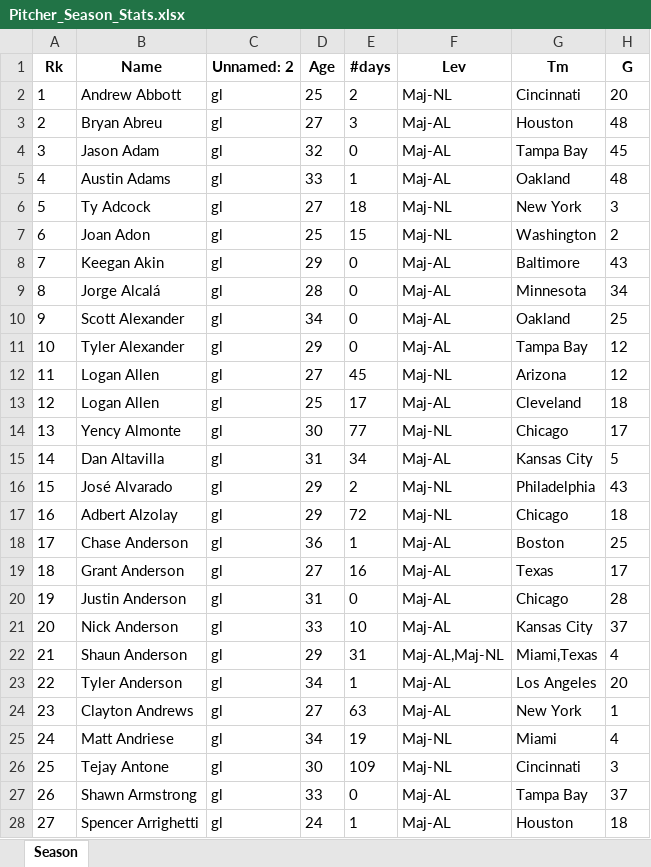
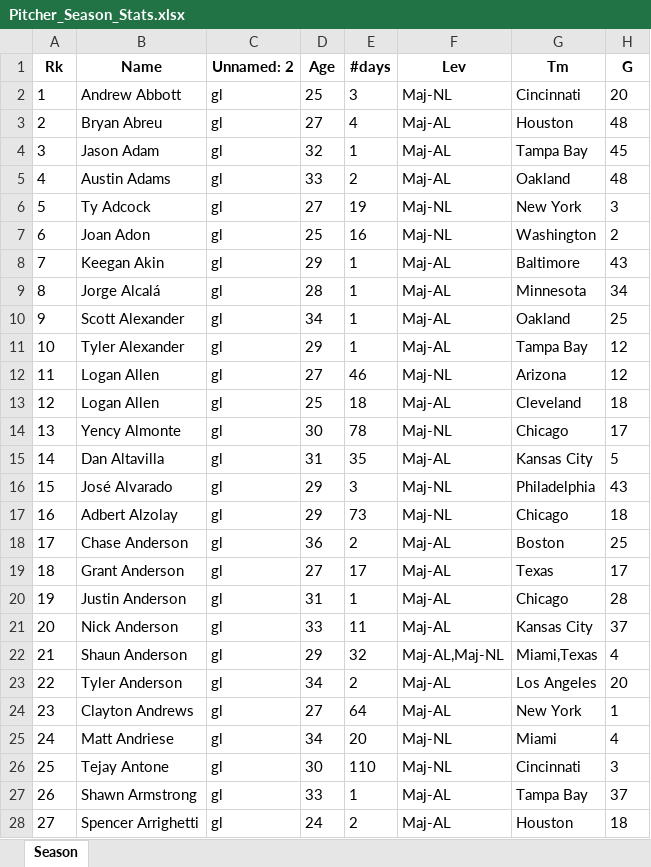
Before and after one commit to mtdewrocks/matchup, an Excel workbook: assets/Pitcher_Season_Stats.xlsx, sheet Season, drawn as a sheet; only a part is shown; values as stored, in another font and other column widths than the file's, no borders; the diff covers the shown part only; the diff names each change by its address in the sheet, - before the commit and + after, or states it on an @@ line.

```diff
--- a/assets/Pitcher_Season_Stats.xlsx (sheet Season)
+++ b/assets/Pitcher_Season_Stats.xlsx (sheet Season)
-E2 (#days): 2
+E2 (#days): 3
-E3 (#days): 3
+E3 (#days): 4
-E4 (#days): 0
+E4 (#days): 1
-E5 (#days): 1
+E5 (#days): 2
-E6 (#days): 18
+E6 (#days): 19
-E7 (#days): 15
+E7 (#days): 16
-E8:E11 (#days): 0
+E8:E11 (#days): 1
-E12 (#days): 45
+E12 (#days): 46
-E13 (#days): 17
+E13 (#days): 18
-E14 (#days): 77
+E14 (#days): 78
-E15 (#days): 34
+E15 (#days): 35
-E16 (#days): 2
+E16 (#days): 3
-E17 (#days): 72
+E17 (#days): 73
-E18 (#days): 1
+E18 (#days): 2
-E19 (#days): 16
+E19 (#days): 17
-E20 (#days): 0
+E20 (#days): 1
-E21 (#days): 10
+E21 (#days): 11
-E22 (#days): 31
+E22 (#days): 32
-E23 (#days): 1
+E23 (#days): 2
-E24 (#days): 63
+E24 (#days): 64
-E25 (#days): 19
+E25 (#days): 20
-E26 (#days): 109
+E26 (#days): 110
-E27 (#days): 0
+E27 (#days): 1
-E28 (#days): 1
+E28 (#days): 2
```
Also changed, not shown: 699 edited cells elsewhere in this sheet, assets/Combined_Daily_Data.xlsx, assets/Daily_Props.xlsx, 8 other files.
